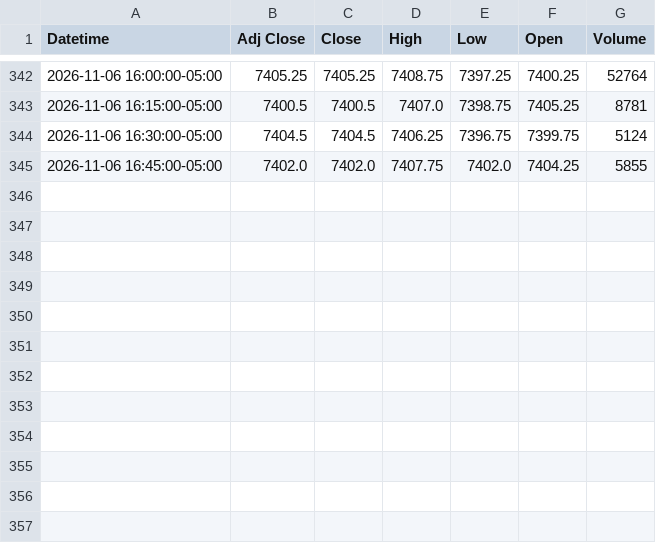
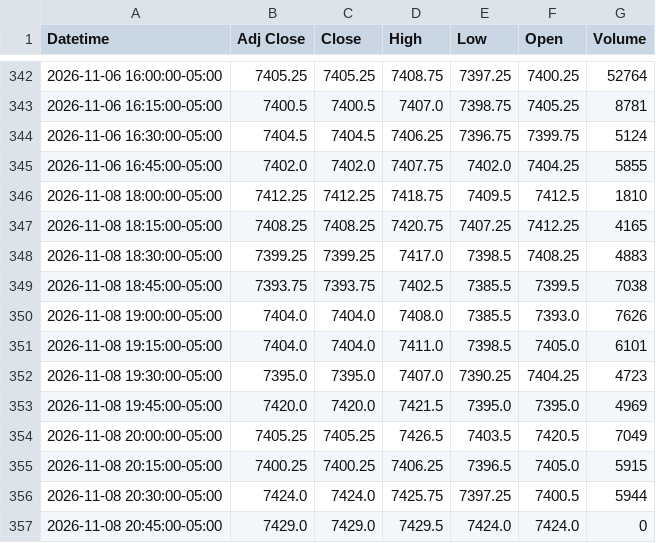
Before and after one commit to Jordan4369/mes-data, a CSV file: data/es_15m.csv, drawn as a sheet; only a part is shown, gaps mark what is left out; the diff names each change by its address in the sheet, - before the commit and + after, or states it on an @@ line.

Commit message:
update data

```diff
--- a/data/es_15m.csv
+++ b/data/es_15m.csv
+row 346: 2026-11-08 18:00:00-05:00 | 7412.25 | 7412.25 | 7418.75 | 7409.5 | 7412.5 | 1810
+row 347: 2026-11-08 18:15:00-05:00 | 7408.25 | 7408.25 | 7420.75 | 7407.25 | 7412.25 | 4165
+row 348: 2026-11-08 18:30:00-05:00 | 7399.25 | 7399.25 | 7417.0 | 7398.5 | 7408.25 | 4883
+row 349: 2026-11-08 18:45:00-05:00 | 7393.75 | 7393.75 | 7402.5 | 7385.5 | 7399.5 | 7038
+row 350: 2026-11-08 19:00:00-05:00 | 7404.0 | 7404.0 | 7408.0 | 7385.5 | 7393.0 | 7626
+row 351: 2026-11-08 19:15:00-05:00 | 7404.0 | 7404.0 | 7411.0 | 7398.5 | 7405.0 | 6101
+row 352: 2026-11-08 19:30:00-05:00 | 7395.0 | 7395.0 | 7407.0 | 7390.25 | 7404.25 | 4723
+row 353: 2026-11-08 19:45:00-05:00 | 7420.0 | 7420.0 | 7421.5 | 7395.0 | 7395.0 | 4969
+row 354: 2026-11-08 20:00:00-05:00 | 7405.25 | 7405.25 | 7426.5 | 7403.5 | 7420.5 | 7049
+row 355: 2026-11-08 20:15:00-05:00 | 7400.25 | 7400.25 | 7406.25 | 7396.5 | 7405.0 | 5915
+row 356: 2026-11-08 20:30:00-05:00 | 7424.0 | 7424.0 | 7425.75 | 7397.25 | 7400.5 | 5944
+row 357: 2026-11-08 20:45:00-05:00 | 7429.0 | 7429.0 | 7429.5 | 7424.0 | 7424.0 | 0
```
Also changed, not shown: data/es_1h.csv.
